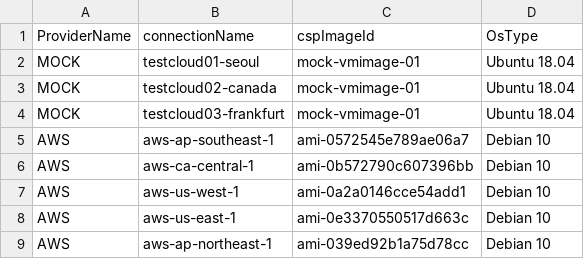
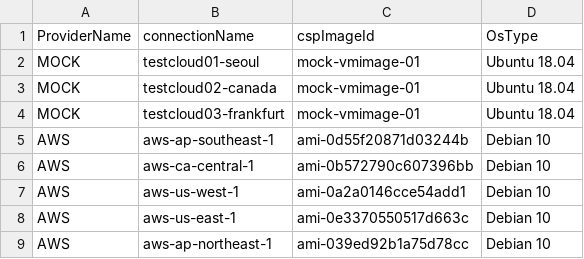
Before and after one commit to cloud-barista/cb-tumblebug, a CSV file: assets/cloudimage.csv, drawn as a sheet; only a part is shown.

Commit message:
Fix image id for EC2

```diff
--- a/assets/cloudimage.csv
+++ b/assets/cloudimage.csv
@@ -4,3 +4,3 @@ MOCK,testcloud02-canada,mock-vmimage-01,Ubuntu 18.04
 MOCK,testcloud03-frankfurt,mock-vmimage-01,Ubuntu 18.04
-AWS,aws-ap-southeast-1,ami-0572545e789ae06a7,Debian 10
+AWS,aws-ap-southeast-1,ami-0d55f20871d03244b,Debian 10
 AWS,aws-ca-central-1,ami-0b572790c607396bb,Debian 10
```
